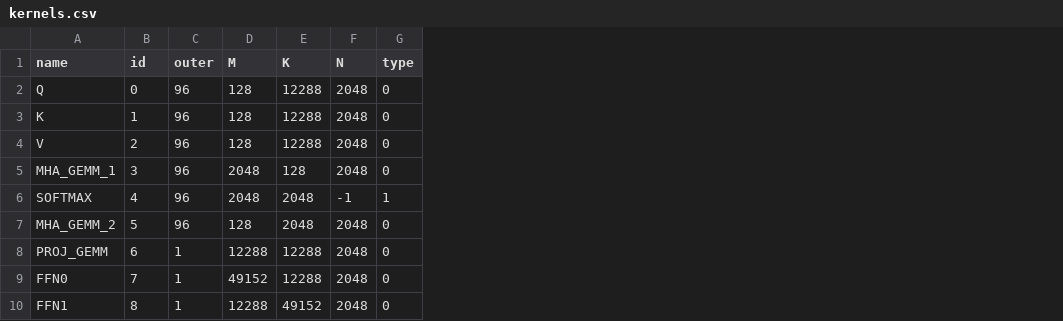
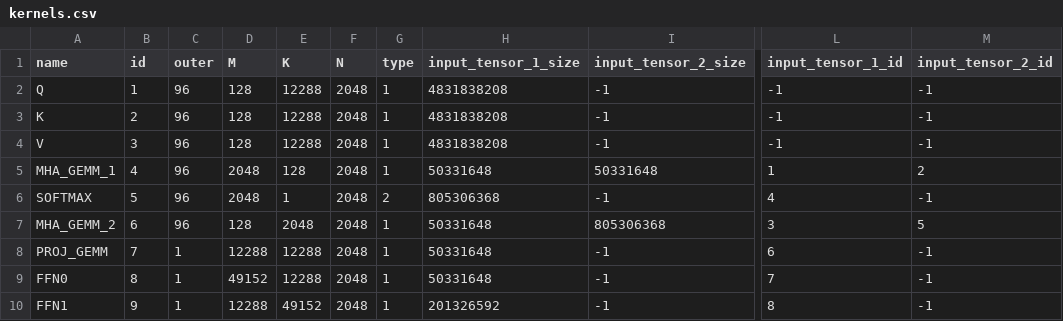
Before and after one commit to kosho2013/DFModel, a CSV file: GPT3_175B/kernels.csv, drawn as a sheet; only a part is shown, gaps mark what is left out; the diff names each change by its address in the sheet, - before the commit and + after, or states it on an @@ line.

```diff
--- a/GPT3_175B/kernels.csv
+++ b/GPT3_175B/kernels.csv
+column H (input_tensor_1_size), rows 2-10: 4831838208 | 4831838208 | 4831838208 | 50331648 | 805306368 | 50331648 | 50331648 | 50331648 | 201326592
+column I (input_tensor_2_size), rows 2-10: -1 | -1 | -1 | 50331648 | -1 | 805306368 | -1 | -1 | -1
+column L (input_tensor_1_id), rows 2-10: -1 | -1 | -1 | 1 | 4 | 3 | 6 | 7 | 8
+column M (input_tensor_2_id), rows 2-10: -1 | -1 | -1 | 2 | -1 | 5 | -1 | -1 | -1
-B2 (id): 0
+B2 (id): 1
-G2:G5 (type): 0
+G2:G5 (type): 1
-B3 (id): 1
+B3 (id): 2
-B4 (id): 2
+B4 (id): 3
-B5 (id): 3
+B5 (id): 4
-B6 (id): 4
+B6 (id): 5
-E6 (K): 2048
+E6 (K): 1
-F6 (N): -1
+F6 (N): 2048
-G6 (type): 1
+G6 (type): 2
-B7 (id): 5
+B7 (id): 6
-G7:G10 (type): 0
+G7:G10 (type): 1
-B8 (id): 6
+B8 (id): 7
-B9 (id): 7
+B9 (id): 8
-B10 (id): 8
+B10 (id): 9
```
Also changed, not shown: 13 other files.
